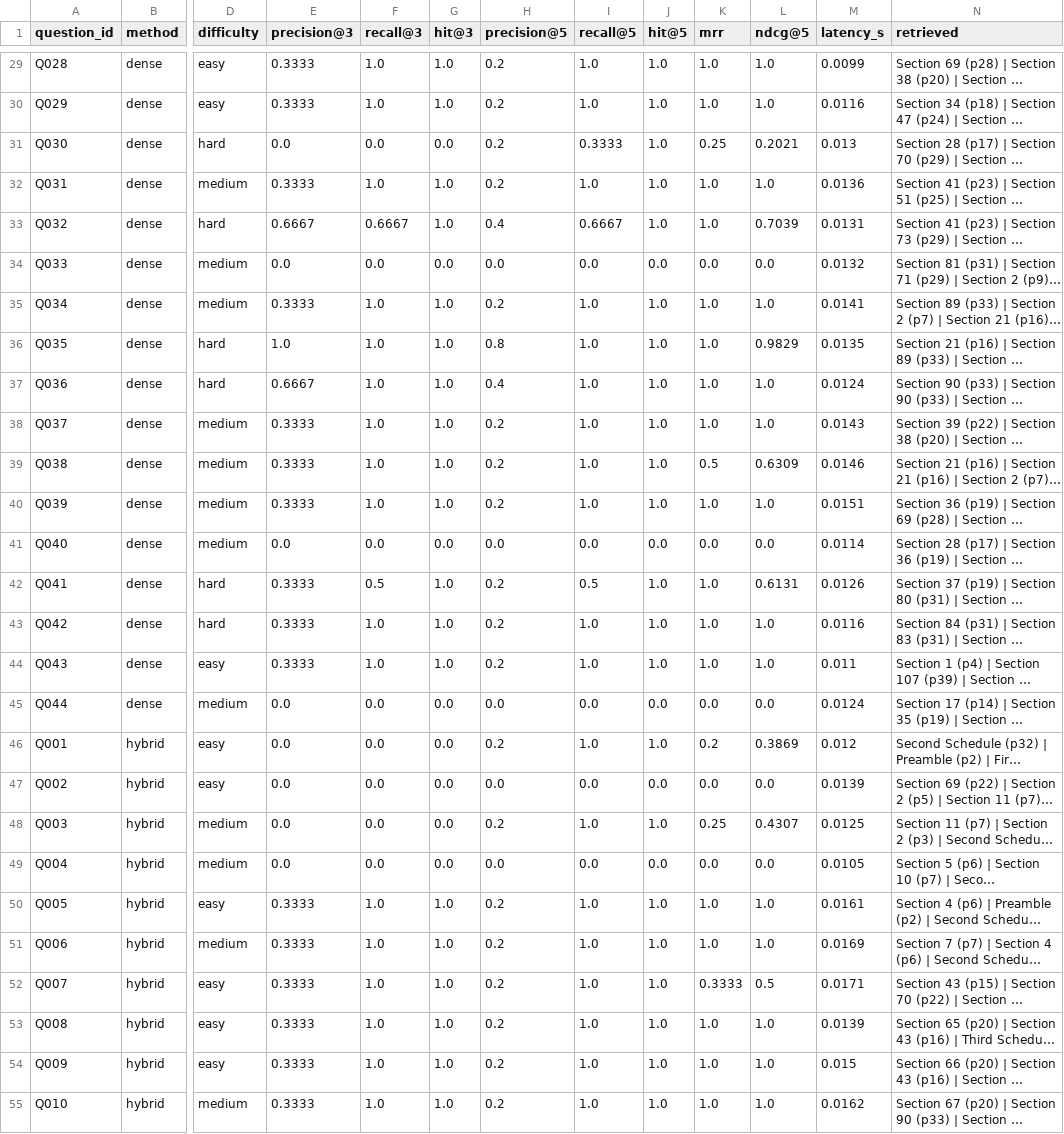
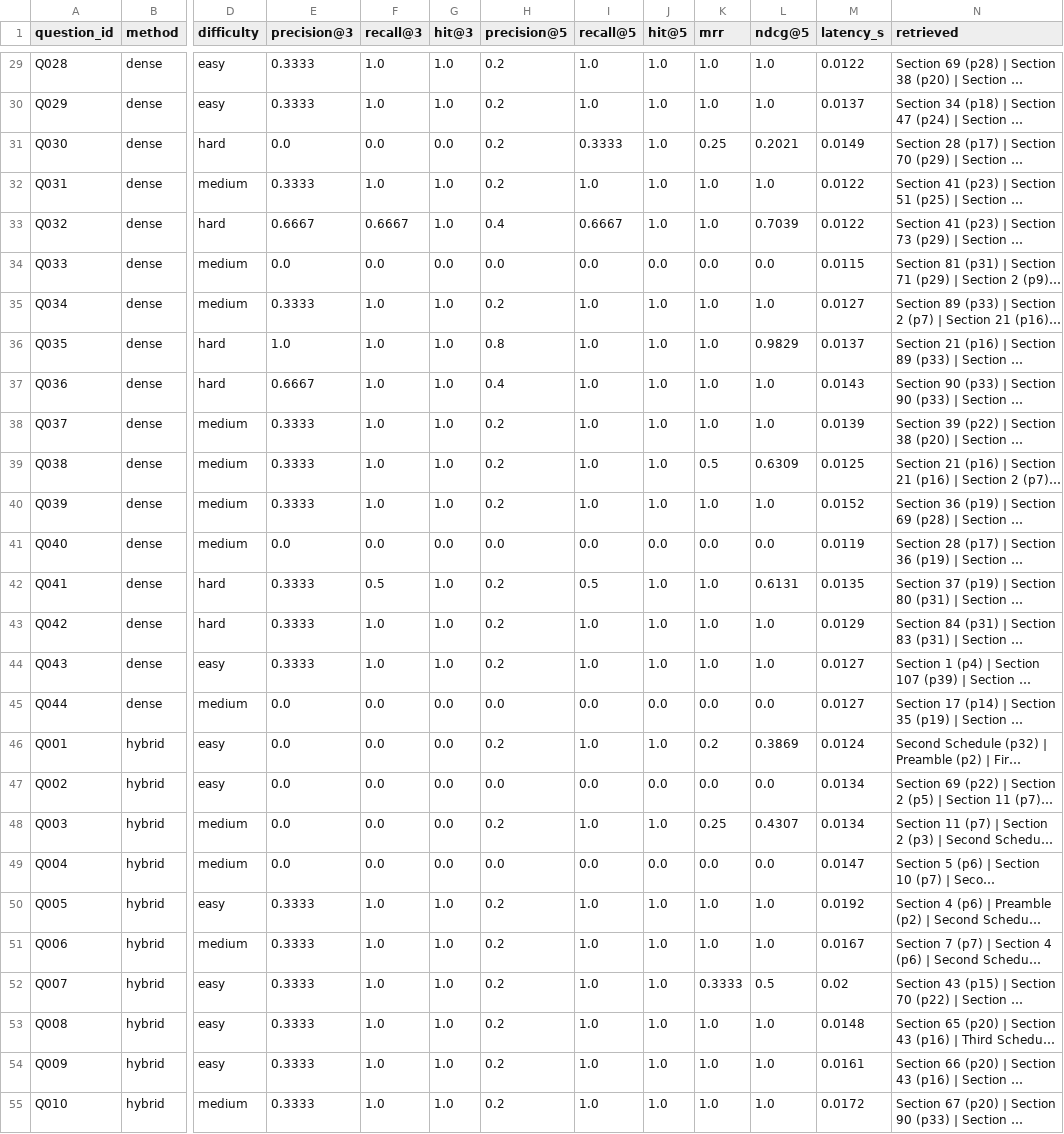
Before and after one commit to yakshh/LegalRAG, a CSV file: evaluation/retrieval_results.csv, drawn as a sheet; only a part is shown, gaps mark what is left out; long unchanged cells end in …; the diff covers the shown part only; the diff names each change by its address in the sheet, - before the commit and + after, or states it on an @@ line.

```diff
--- a/evaluation/retrieval_results.csv
+++ b/evaluation/retrieval_results.csv
-M29 (latency_s): 0.0099
+M29 (latency_s): 0.0122
-M30 (latency_s): 0.0116
+M30 (latency_s): 0.0137
-M31 (latency_s): 0.013
+M31 (latency_s): 0.0149
-M32 (latency_s): 0.0136
+M32 (latency_s): 0.0122
-M33 (latency_s): 0.0131
+M33 (latency_s): 0.0122
-M34 (latency_s): 0.0132
+M34 (latency_s): 0.0115
-M35 (latency_s): 0.0141
+M35 (latency_s): 0.0127
-M36 (latency_s): 0.0135
+M36 (latency_s): 0.0137
-M37 (latency_s): 0.0124
+M37 (latency_s): 0.0143
-M38 (latency_s): 0.0143
+M38 (latency_s): 0.0139
-M39 (latency_s): 0.0146
+M39 (latency_s): 0.0125
-M40 (latency_s): 0.0151
+M40 (latency_s): 0.0152
-M41 (latency_s): 0.0114
+M41 (latency_s): 0.0119
-M42 (latency_s): 0.0126
+M42 (latency_s): 0.0135
-M43 (latency_s): 0.0116
+M43 (latency_s): 0.0129
-M44 (latency_s): 0.011
+M44 (latency_s): 0.0127
-M45 (latency_s): 0.0124
+M45 (latency_s): 0.0127
-M46 (latency_s): 0.012
+M46 (latency_s): 0.0124
-M47 (latency_s): 0.0139
+M47 (latency_s): 0.0134
-M48 (latency_s): 0.0125
+M48 (latency_s): 0.0134
-M49 (latency_s): 0.0105
+M49 (latency_s): 0.0147
-M50 (latency_s): 0.0161
+M50 (latency_s): 0.0192
-M51 (latency_s): 0.0169
+M51 (latency_s): 0.0167
-M52 (latency_s): 0.0171
+M52 (latency_s): 0.02
-M53 (latency_s): 0.0139
+M53 (latency_s): 0.0148
-M54 (latency_s): 0.015
+M54 (latency_s): 0.0161
-M55 (latency_s): 0.0162
+M55 (latency_s): 0.0172
```
Also changed, not shown: 104 edited cells elsewhere in this file, 6 other files.
